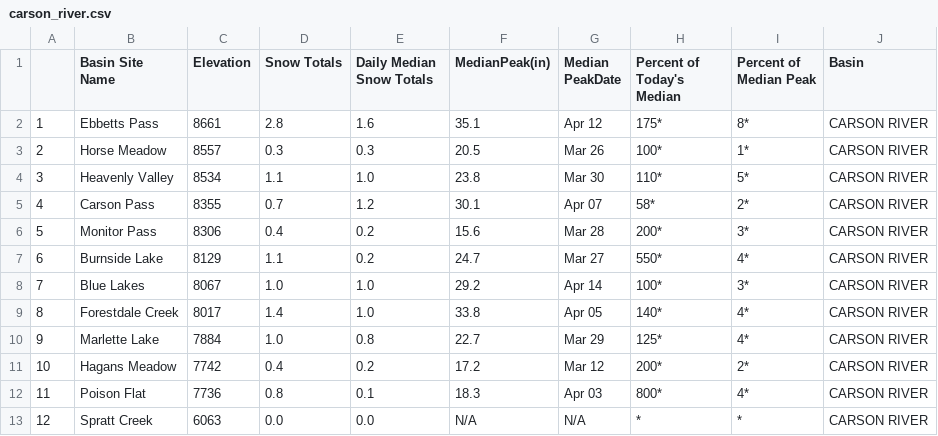
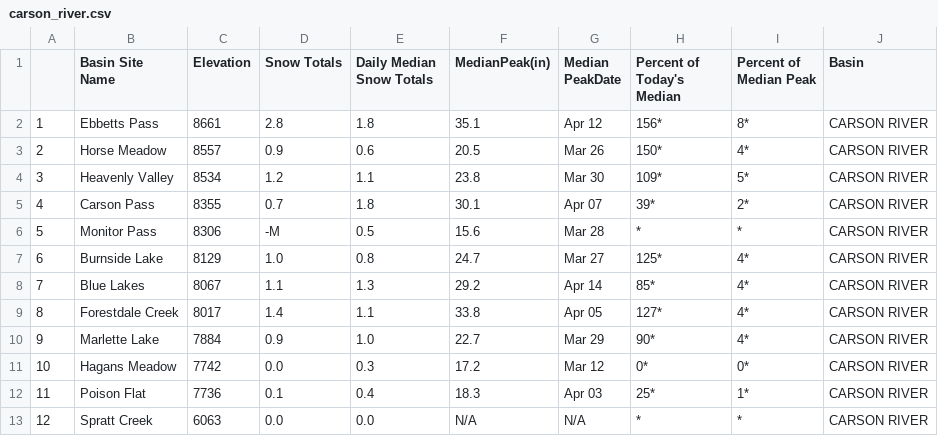
Before and after one commit to abcotvdata/CA-weather-tracker, a CSV file: carson_river.csv, drawn as a sheet.

```diff
--- a/carson_river.csv
+++ b/carson_river.csv
@@ -1,13 +1,13 @@
 "","Basin  Site Name","Elevation","Snow Totals","Daily Median Snow Totals","MedianPeak(in)","Median PeakDate","Percent of Today's Median","Percent of Median Peak","Basin"
-"1","Ebbetts Pass","8661","2.8","1.6","35.1","Apr 12","175*","8*","CARSON RIVER"
-"2","Horse Meadow","8557","0.3","0.3","20.5","Mar 26","100*","1*","CARSON RIVER"
-"3","Heavenly Valley","8534","1.1","1.0","23.8","Mar 30","110*","5*","CARSON RIVER"
-"4","Carson Pass","8355","0.7","1.2","30.1","Apr 07","58*","2*","CARSON RIVER"
-"5","Monitor Pass","8306","0.4","0.2","15.6","Mar 28","200*","3*","CARSON RIVER"
-"6","Burnside Lake","8129","1.1","0.2","24.7","Mar 27","550*","4*","CARSON RIVER"
-"7","Blue Lakes","8067","1.0","1.0","29.2","Apr 14","100*","3*","CARSON RIVER"
-"8","Forestdale Creek","8017","1.4","1.0","33.8","Apr 05","140*","4*","CARSON RIVER"
-"9","Marlette Lake","7884","1.0","0.8","22.7","Mar 29","125*","4*","CARSON RIVER"
-"10","Hagans Meadow","7742","0.4","0.2","17.2","Mar 12","200*","2*","CARSON RIVER"
-"11","Poison Flat","7736","0.8","0.1","18.3","Apr 03","800*","4*","CARSON RIVER"
+"1","Ebbetts Pass","8661","2.8","1.8","35.1","Apr 12","156*","8*","CARSON RIVER"
+"2","Horse Meadow","8557","0.9","0.6","20.5","Mar 26","150*","4*","CARSON RIVER"
+"3","Heavenly Valley","8534","1.2","1.1","23.8","Mar 30","109*","5*","CARSON RIVER"
+"4","Carson Pass","8355","0.7","1.8","30.1","Apr 07","39*","2*","CARSON RIVER"
+"5","Monitor Pass","8306","-M","0.5","15.6","Mar 28","*","*","CARSON RIVER"
+"6","Burnside Lake","8129","1.0","0.8","24.7","Mar 27","125*","4*","CARSON RIVER"
+"7","Blue Lakes","8067","1.1","1.3","29.2","Apr 14","85*","4*","CARSON RIVER"
+"8","Forestdale Creek","8017","1.4","1.1","33.8","Apr 05","127*","4*","CARSON RIVER"
+"9","Marlette Lake","7884","0.9","1.0","22.7","Mar 29","90*","4*","CARSON RIVER"
+"10","Hagans Meadow","7742","0.0","0.3","17.2","Mar 12","0*","0*","CARSON RIVER"
+"11","Poison Flat","7736","0.1","0.4","18.3","Apr 03","25*","1*","CARSON RIVER"
 "12","Spratt Creek","6063","0.0","0.0","N/A","N/A","*","*","CARSON RIVER"
```
Also changed, not shown: lake_tahoe.csv, owyhee_river.csv, 11 other files.
